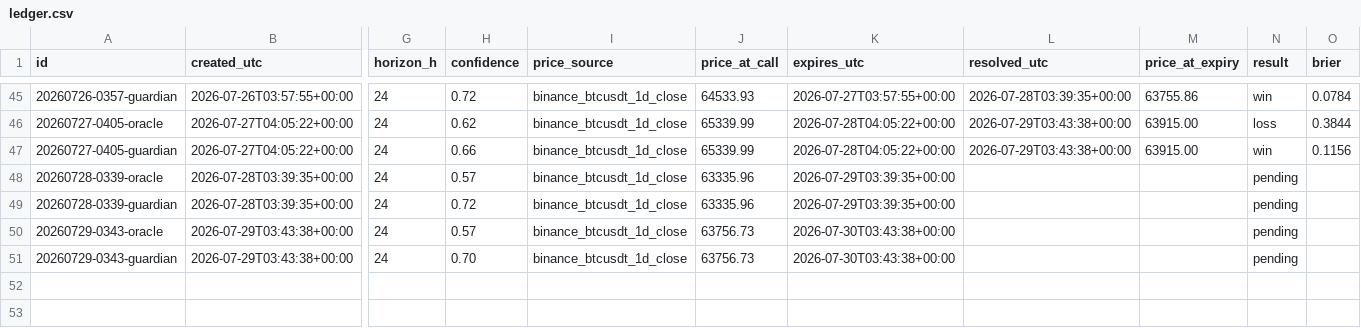
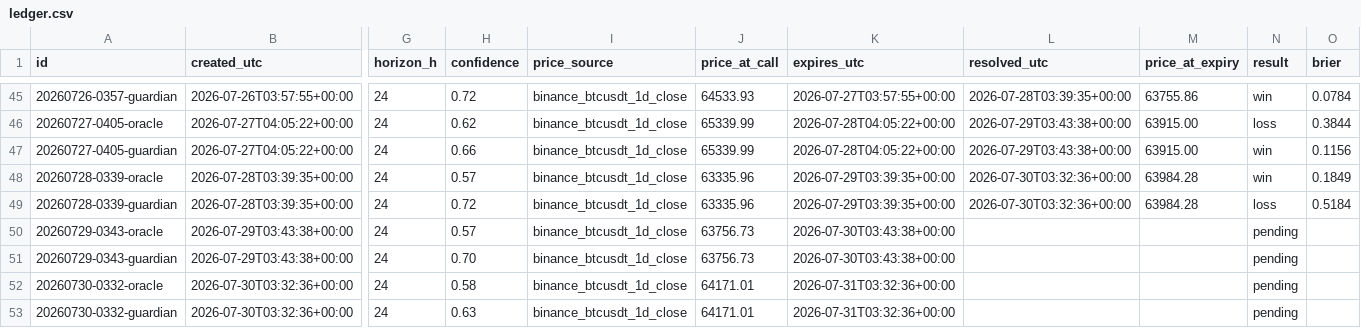
Before and after one commit to AlexandreMortreux/the-room, a CSV file: ledger.csv, drawn as a sheet; only a part is shown, gaps mark what is left out; rows hold the shown columns only; the diff names each change by its address in the sheet, - before the commit and + after, or states it on an @@ line.

Commit message:
ledger: daily update 2026-07-30

```diff
--- a/ledger.csv
+++ b/ledger.csv
-L48:L49 (resolved_utc): (empty)
+L48:L49 (resolved_utc): 2026-07-30T03:32:36+00:00
-M48:M49 (price_at_expiry): (empty)
+M48:M49 (price_at_expiry): 63984.28
-N48 (result): pending
+N48 (result): win
-O48 (brier): (empty)
+O48 (brier): 0.1849
-N49 (result): pending
+N49 (result): loss
-O49 (brier): (empty)
+O49 (brier): 0.5184
+row 52: 20260730-0332-oracle | 2026-07-30T03:32:36+00:00 | 24 | 0.58 | binance_btcusdt_1d_close | 64171.01 | 2026-07-31T03:32:36+00:00 |  |  | pending
+row 53: 20260730-0332-guardian | 2026-07-30T03:32:36+00:00 | 24 | 0.63 | binance_btcusdt_1d_close | 64171.01 | 2026-07-31T03:32:36+00:00 |  |  | pending
```
